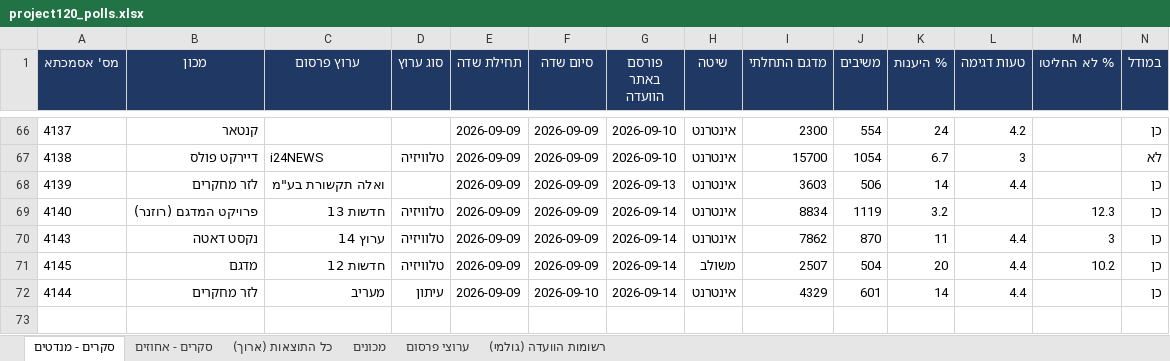
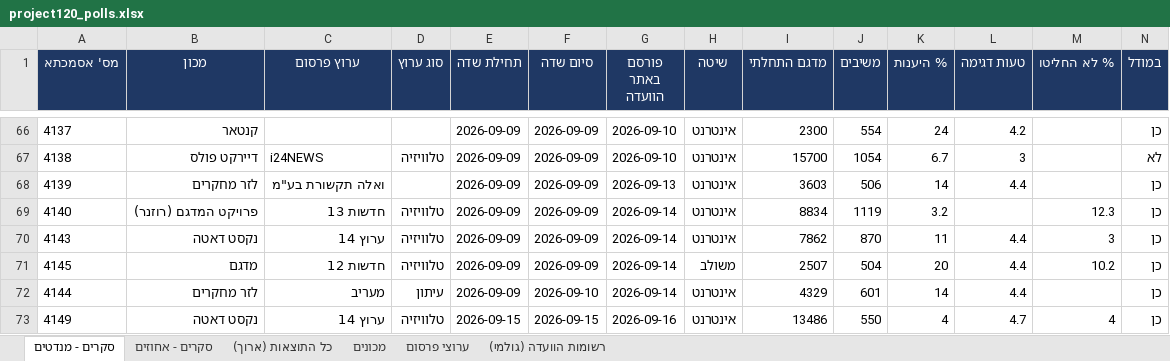
Before and after one commit to lautmanaha/project120, an Excel workbook: exports/project120_polls.xlsx, sheet סקרים - מנדטים, drawn as a sheet; only a part is shown, gaps mark what is left out; values as stored, in another font and other column widths than the file's, no borders; rows hold the shown columns only; the diff names each change by its address in the sheet, - before the commit and + after, or states it on an @@ line.

```diff
--- a/exports/project120_polls.xlsx (sheet סקרים - מנדטים)
+++ b/exports/project120_polls.xlsx (sheet סקרים - מנדטים)
+row 73: 4149 | נקסט דאטה | ערוץ 14 | טלוויזיה | 2026-09-15 | 2026-09-15 | 2026-09-16 | אינטרנט | 13486 | 550 | 4 | 4.7 | 4 | כן
```
Also changed, not shown: sheet כל התוצאות (ארוך), sheet סקרים - אחוזים, sheet רשומות הוועדה (גולמי), sheet מכונים, sheet ערוצי פרסום, 19 other files.
